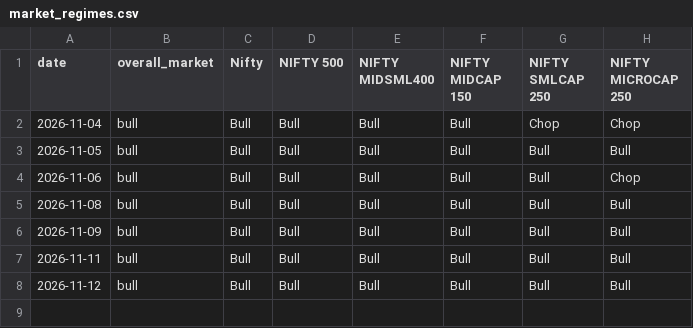
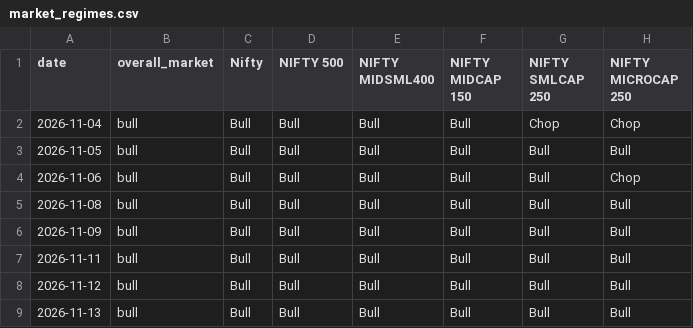
Before and after one commit to coolkarnee/stock_buy_alert_tgbot, a CSV file: artifacts/market_regimes.csv, drawn as a sheet; the diff names each change by its address in the sheet, - before the commit and + after, or states it on an @@ line.

```diff
--- a/artifacts/market_regimes.csv
+++ b/artifacts/market_regimes.csv
+row 9: 2026-11-13 | bull | Bull | Bull | Bull | Bull | Bull | Bull
```
Also changed, not shown: artifacts/market_breadth.csv, artifacts/signal_history.csv, 1 other file.
